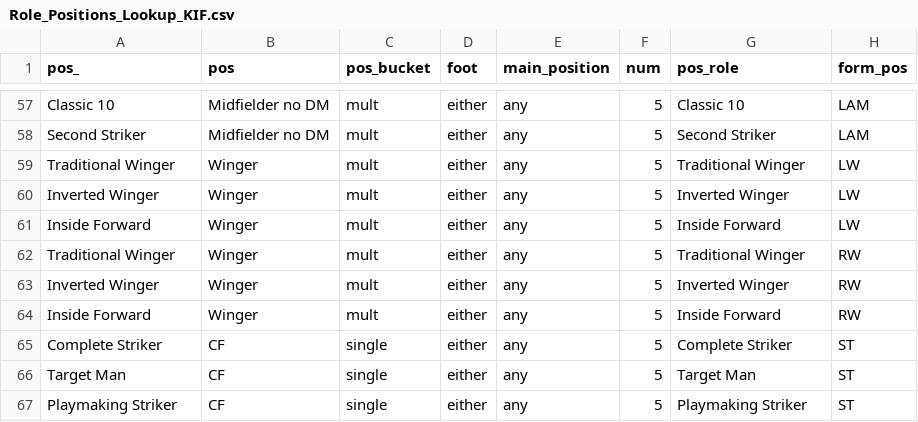
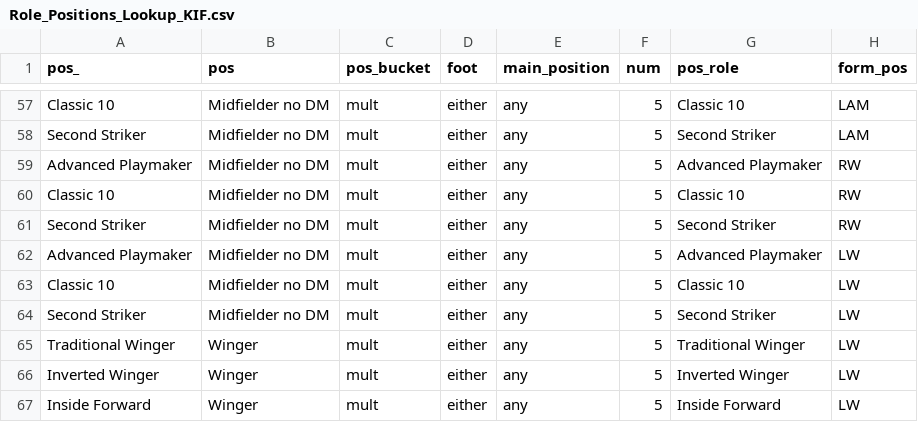
Before and after one commit to griffisben/misc-code, a CSV file: RoleRanksApp/Role_Positions_Lookup_KIF.csv, drawn as a sheet; only a part is shown, gaps mark what is left out; the shorter side is filled out with more unchanged rows; the diff names each change by its address in the sheet, - before the commit and + after, or states it on an @@ line.

```diff
--- a/RoleRanksApp/Role_Positions_Lookup_KIF.csv
+++ b/RoleRanksApp/Role_Positions_Lookup_KIF.csv
+row 59: Advanced Playmaker | Midfielder no DM | mult | either | any | 5 | Advanced Playmaker | RW
+row 60: Classic 10 | Midfielder no DM | mult | either | any | 5 | Classic 10 | RW
+row 61: Second Striker | Midfielder no DM | mult | either | any | 5 | Second Striker | RW
+row 62: Advanced Playmaker | Midfielder no DM | mult | either | any | 5 | Advanced Playmaker | LW
+row 63: Classic 10 | Midfielder no DM | mult | either | any | 5 | Classic 10 | LW
+row 64: Second Striker | Midfielder no DM | mult | either | any | 5 | Second Striker | LW
```
Also changed, not shown: 1 other file.
